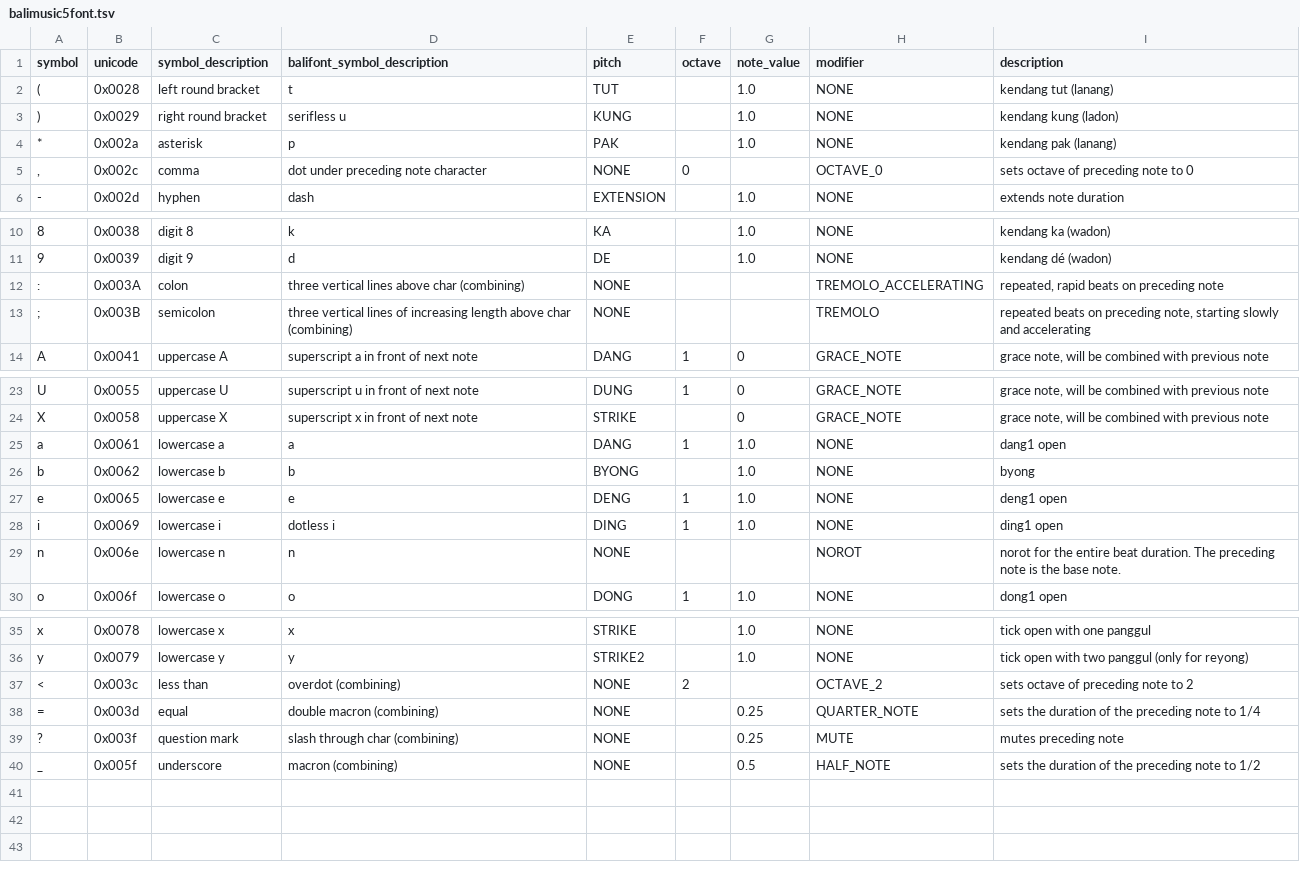
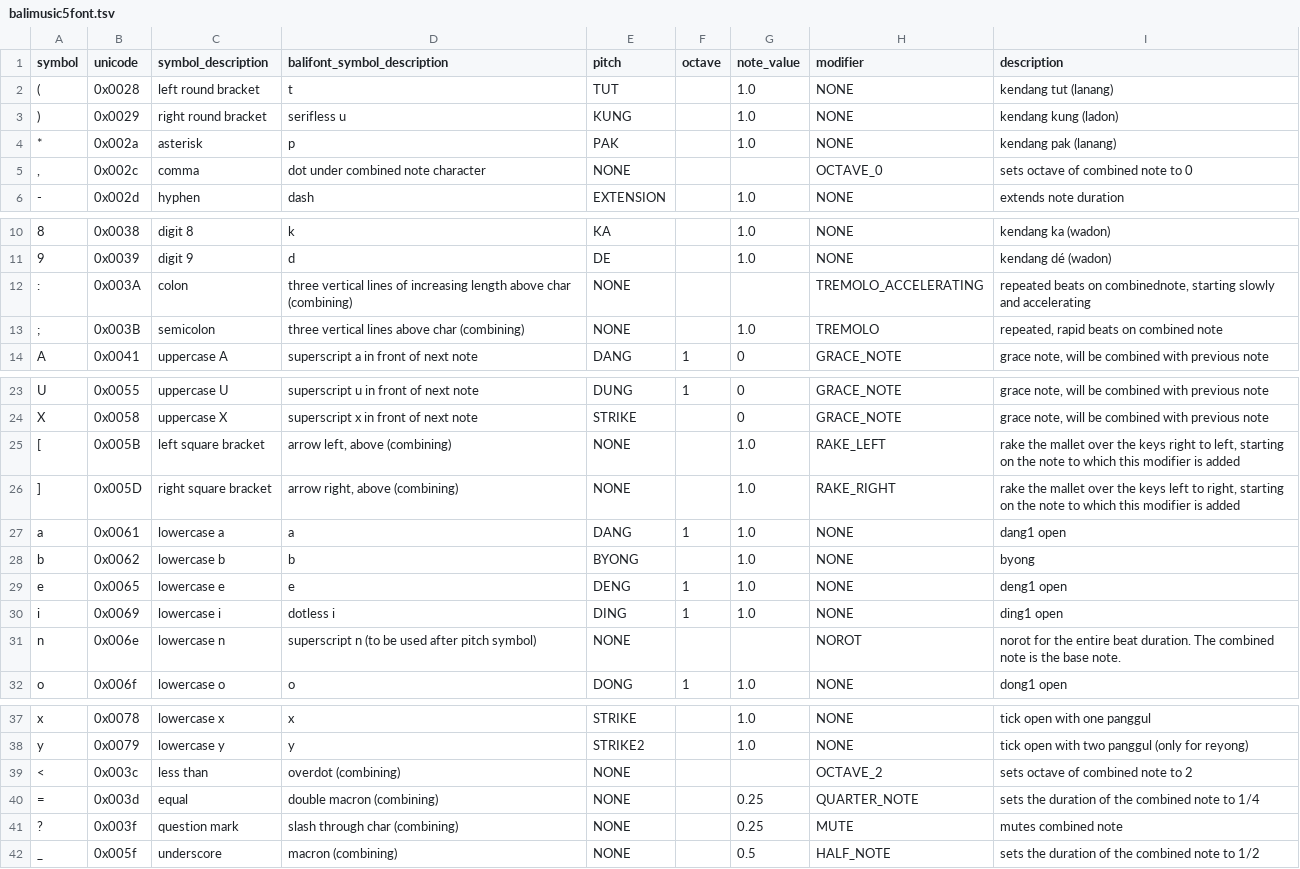
Before and after one commit to marcpaelinck/gamelan-notation, a TSV file: config/font/balimusic5font.tsv, drawn as a sheet; only a part is shown, gaps mark what is left out.

Commit message:
added RAKE pattern (not implemented yet), repaired all tests

```diff
--- a/config/font/balimusic5font.tsv
+++ b/config/font/balimusic5font.tsv
@@ -4,3 +4,3 @@ symbol	unicode	symbol_description	balifont_symbol_description	pitch	octave	note_
 *	0x002a	asterisk	p	PAK		1.0	NONE	kendang pak (lanang)
-,	0x002c	comma	dot under preceding note character	NONE	0		OCTAVE_0	sets octave of preceding note to 0
+,	0x002c	comma	dot under combined note character	NONE			OCTAVE_0	sets octave of combined note to 0
 -	0x002d	hyphen	dash	EXTENSION		1.0	NONE	extends note duration
@@ -11,4 +11,4 @@ symbol	unicode	symbol_description	balifont_symbol_description	pitch	octave	note_
 9	0x0039	digit 9	d	DE		1.0	NONE	kendang dé (wadon)
-:	0x003A	colon	three vertical lines above char (combining)	NONE			TREMOLO_ACCELERATING	repeated, rapid beats on preceding note
-;	0x003B	semicolon	three vertical lines of increasing length above char (combining)	NONE			TREMOLO	repeated beats on preceding note, starting slowly and accelerating
+:	0x003A	colon	three vertical lines of increasing length above char (combining)	NONE			TREMOLO_ACCELERATING	repeated beats on combinednote, starting slowly and accelerating
+;	0x003B	semicolon	three vertical lines above char (combining)	NONE		1.0	TREMOLO	repeated, rapid beats on combined note
 A	0x0041	uppercase A	superscript a in front of next note	DANG	1	0	GRACE_NOTE	grace note, will be combined with previous note
@@ -24,2 +24,4 @@ U	0x0055	uppercase U	superscript u in front of next note	DUNG	1	0	GRACE_NOTE	gra
 X	0x0058	uppercase X	superscript x in front of next note	STRIKE		0	GRACE_NOTE	grace note, will be combined with previous note
+[	0x005B	left square bracket	arrow left, above (combining)	NONE		1.0	RAKE_LEFT	rake the mallet over the keys right to left, starting on the note to which this modifier is added
+]	0x005D	right square bracket	arrow right, above (combining)	NONE		1.0	RAKE_RIGHT	rake the mallet over the keys left to right, starting on the note to which this modifier is added
 a	0x0061	lowercase a	a	DANG	1	1.0	NONE	dang1 open
@@ -28,3 +30,3 @@ e	0x0065	lowercase e	e	DENG	1	1.0	NONE	deng1 open
 i	0x0069	lowercase i	dotless i	DING	1	1.0	NONE	ding1 open
-n	0x006e	lowercase n	n	NONE			NOROT	norot for the entire beat duration. The preceding note is the base note.
+n	0x006e	lowercase n	superscript n (to be used after pitch symbol)	NONE			NOROT	norot for the entire beat duration. The combined note is the base note.
 o	0x006f	lowercase o	o	DONG	1	1.0	NONE	dong1 open
@@ -36,5 +38,5 @@ x	0x0078	lowercase x	x	STRIKE		1.0	NONE	tick open with one panggul
 y	0x0079	lowercase y	y	STRIKE2		1.0	NONE	tick open with two panggul (only for reyong)
-<	0x003c	less than	overdot (combining)	NONE	2		OCTAVE_2	sets octave of preceding note to 2
-=	0x003d	equal	double macron (combining)	NONE		0.25	QUARTER_NOTE	sets the duration of the preceding note to 1/4
-?	0x003f	question mark	slash through char (combining)	NONE		0.25	MUTE	mutes preceding note
-_	0x005f	underscore	macron (combining)	NONE		0.5	HALF_NOTE	sets the duration of the preceding note to 1/2
+<	0x003c	less than	overdot (combining)	NONE			OCTAVE_2	sets octave of combined note to 2
+=	0x003d	equal	double macron (combining)	NONE		0.25	QUARTER_NOTE	sets the duration of the combined note to 1/4
+?	0x003f	question mark	slash through char (combining)	NONE		0.25	MUTE	mutes combined note
+_	0x005f	underscore	macron (combining)	NONE		0.5	HALF_NOTE	sets the duration of the combined note to 1/2
```
Also changed, not shown: config/font/modifiers.tsv, config/instruments/instruments.tsv, 33 other files.
